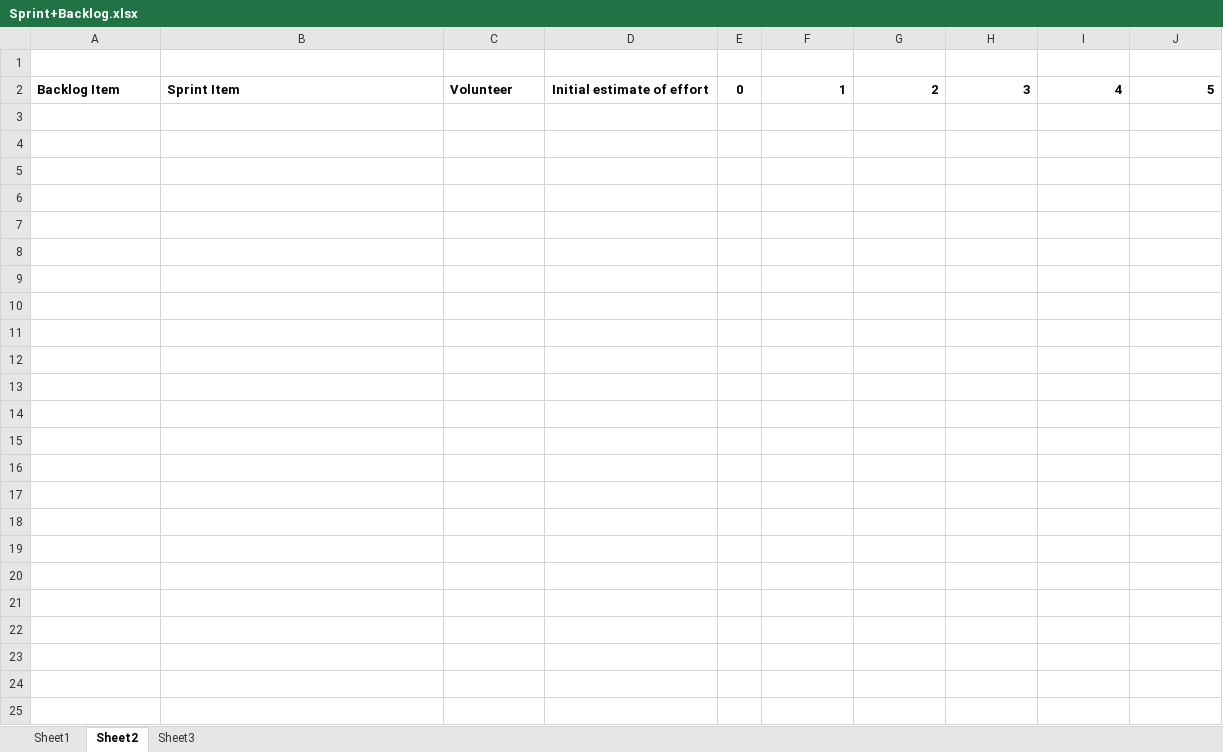
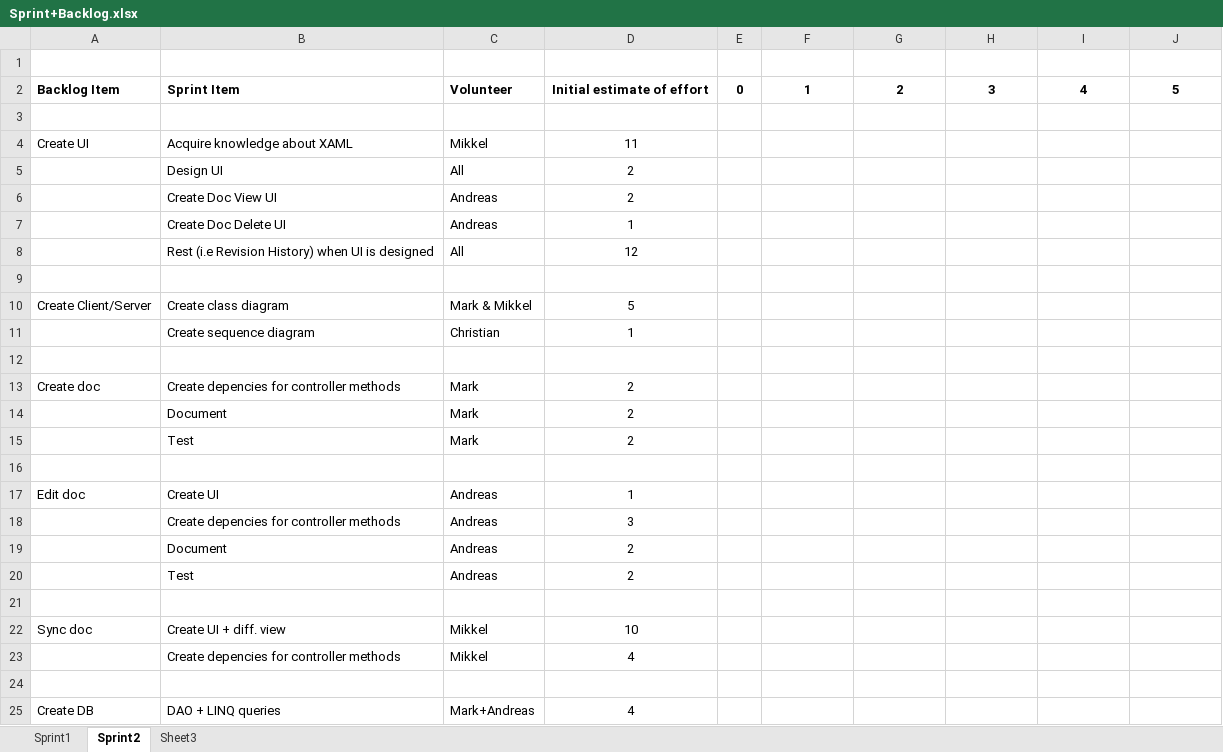
Before and after one commit to MikkelFunch/sliceofpie, an Excel workbook: doc/Sprint+Backlog.xlsx, sheet Sprint2, drawn as a sheet; values as stored, in another font and other column widths than the file's, no borders; the diff names each change by its address in the sheet, - before the commit and + after, or states it on an @@ line.

```diff
--- a/doc/Sprint+Backlog.xlsx (sheet Sprint2)
+++ b/doc/Sprint+Backlog.xlsx (sheet Sprint2)
-sheet tab: Sheet1
+sheet tab: Sprint1
-sheet tab: Sheet2
+sheet tab: Sprint2
-F2:J2 alignment: right
+F2:J2 alignment: center
+row 3: (empty)
+row 4: Create UI | Acquire knowledge about XAML | Mikkel | 11
+row 5:  | Design UI | All | 2
+row 6:  | Create Doc View UI | Andreas | 2
+row 7:  | Create Doc Delete UI | Andreas | 1
+row 8:  | Rest (i.e Revision History) when UI is designed | All | 12
+row 9: (empty)
+row 10: Create Client/Server | Create class diagram | Mark & Mikkel | 5
+row 11:  | Create sequence diagram | Christian | 1
+row 12: (empty)
+row 13: Create doc | Create depencies for controller methods | Mark | 2
+row 14:  | Document | Mark | 2
+row 15:  | Test | Mark | 2
+row 16: (empty)
+row 17: Edit doc | Create UI | Andreas | 1
+row 18:  | Create depencies for controller methods | Andreas | 3
+row 19:  | Document | Andreas | 2
+row 20:  | Test | Andreas | 2
+row 21: (empty)
+row 22: Sync doc | Create UI + diff. view | Mikkel | 10
+row 23:  | Create depencies for controller methods | Mikkel | 4
+row 24: (empty)
+row 25: Create DB | DAO + LINQ queries | Mark+Andreas | 4
```
Also changed, not shown: sheet Sprint1, charts or pictures, 3 other files.
